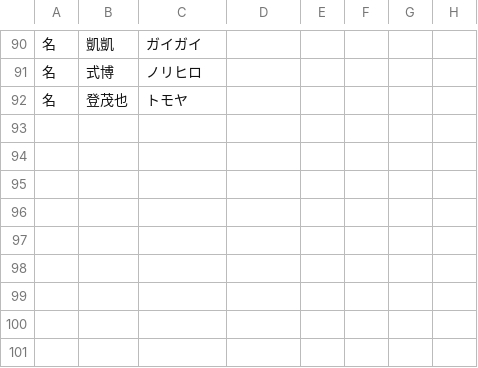
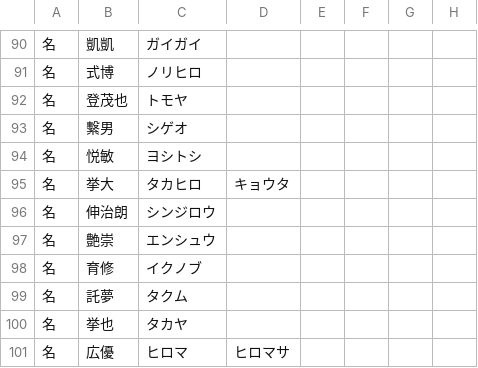
Before and after one commit to lg-official/jinmei-dict, a CSV file: data/addon/user_dict_seed.csv, drawn as a sheet; only a part is shown, gaps mark what is left out.

```diff
--- a/data/addon/user_dict_seed.csv
+++ b/data/addon/user_dict_seed.csv
@@ -92 +92,10 @@
 名,登茂也,トモヤ
+名,繫男,シゲオ
+名,悦敏,ヨシトシ
+名,挙大,タカヒロ,キョウタ
+名,伸治朗,シンジロウ
+名,艶崇,エンシュウ
+名,育修,イクノブ
+名,託夢,タクム
+名,挙也,タカヤ
+名,広優,ヒロマ,ヒロマサ
```
Also changed, not shown: data/addon/user_dict_generated.csv, 1 other file.
